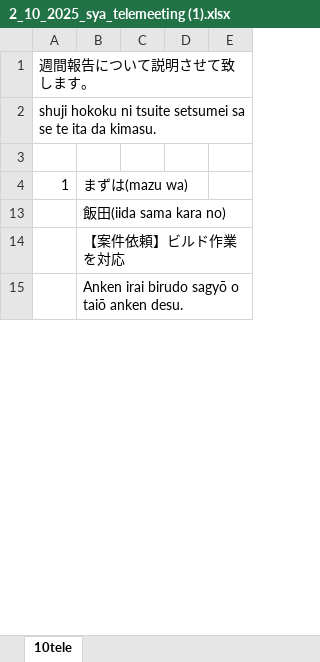
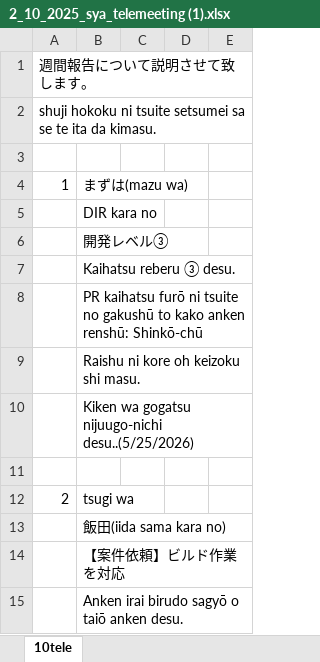
Before and after one commit to Suan-Yee/t_ok, an Excel workbook: 2_10_2025_sya_telemeeting (1).xlsx, sheet 10tele, drawn as a sheet; only a part is shown; values as stored, in another font and other column widths than the file's, no cell formats; the diff covers the shown part only; the diff names each change by its address in the sheet, - before the commit and + after, or states it on an @@ line.

Commit message:
't'

```diff
--- a/2_10_2025_sya_telemeeting (1).xlsx (sheet 10tele)
+++ b/2_10_2025_sya_telemeeting (1).xlsx (sheet 10tele)
@@ row 5 unhidden:  | DIR kara no @@
@@ row 6 unhidden:  | 開発レベル③ @@
@@ row 7 unhidden:  | Kaihatsu reberu ③ desu. @@
+row 8:  | PR kaihatsu furō ni tsuite no gakushū to kako anken renshū: Shinkō-chū
@@ row 9 unhidden:  | Raishu ni kore oh keizoku shi masu. @@
+row 10:  | Kiken wa gogatsu nijuugo-nichi desu..(5/25/2026)
+row 11: (empty)
@@ row 12 unhidden: 2 | tsugi wa @@
```
Also changed, not shown: 22 added rows, 25 removed rows and 40 edited cells elsewhere in this sheet, cell formats, hidden cells.
